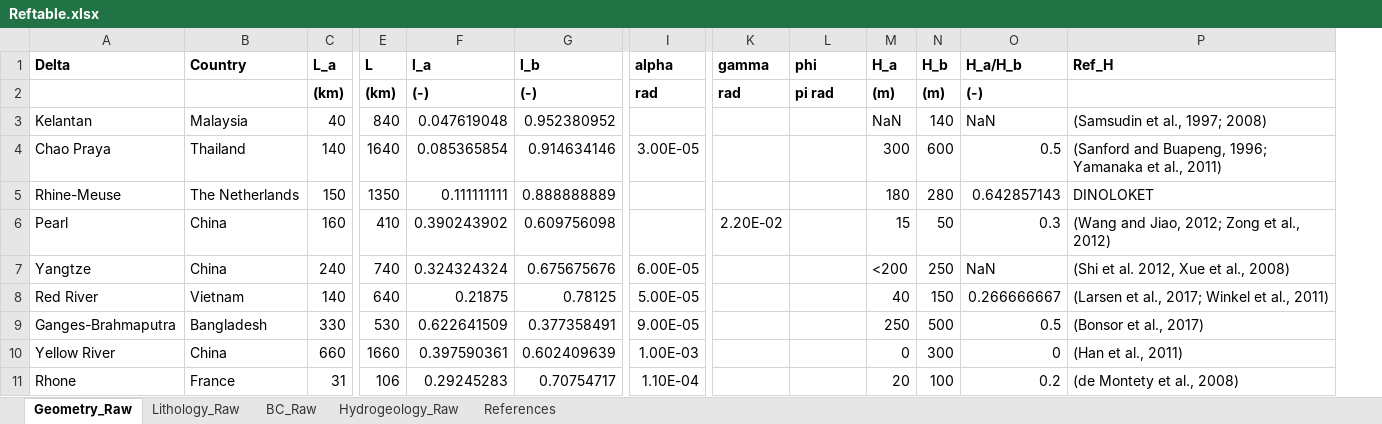
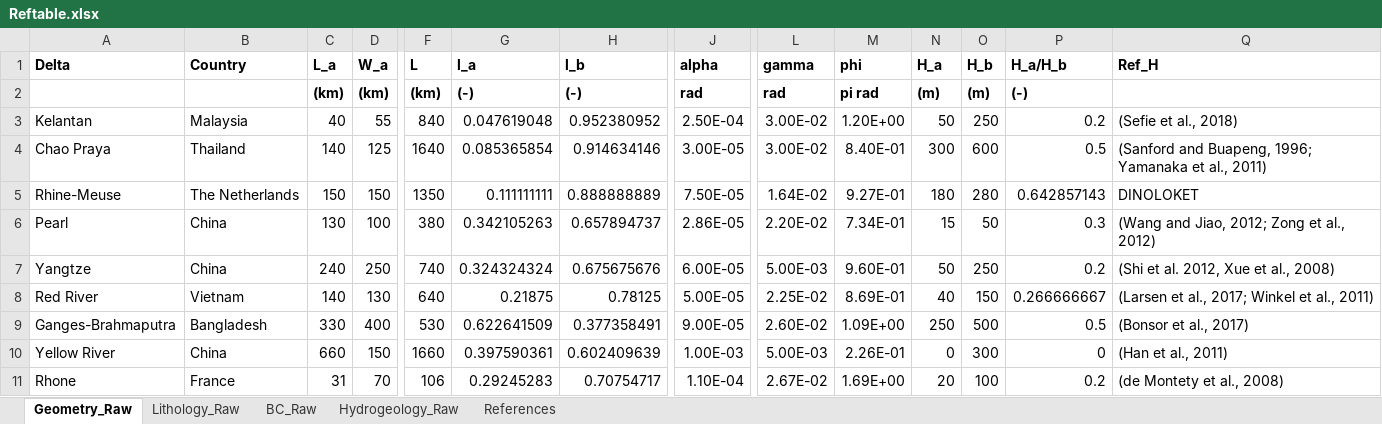
Before and after one commit to JoerivanEngelen/delta_aquifer, an Excel workbook: data/Reftable.xlsx, sheet Geometry_Raw, drawn as a sheet; only a part is shown, gaps mark what is left out; values as stored, in another font and other column widths than the file's, no borders; addresses are those after the commit; the diff covers the shown part only; the diff names each change by its address in the sheet, - before the commit and + after, or states it on an @@ line.

```diff
--- a/data/Reftable.xlsx (sheet Geometry_Raw)
+++ b/data/Reftable.xlsx (sheet Geometry_Raw)
+column D (W_a), rows 2-11: (km) | 55 | 125 | 150 | 100 | 250 | 130 | 400 | 150 | 70
-J3 (alpha): (empty)
+J3 (alpha): 2.50E-04
-L3:L4 (gamma): (empty)
+L3:L4 (gamma): 3.00E-02
-M3 (phi): (empty)
+M3 (phi): 1.20E+00
-N3 (H_a): NaN
+N3 (H_a): 50
-O3 (H_b): 140
+O3 (H_b): 250
-P3 (H_a/H_b): NaN
+P3 (H_a/H_b): 0.2
-Q3 (Ref_H): (Samsudin et al., 1997; 2008)
+Q3 (Ref_H): (Sefie et al., 2018)
-M4 (phi): (empty)
+M4 (phi): 8.40E-01
-J5 (alpha): (empty)
+J5 (alpha): 7.50E-05
-L5 (gamma): (empty)
+L5 (gamma): 1.64E-02
-M5 (phi): (empty)
+M5 (phi): 9.27E-01
-C6 (L_a): 160
+C6 (L_a): 130
-F6 (L): 410
+F6 (L): 380
-G6 (l_a): 0.390243902
+G6 (l_a): 0.342105263
-H6 (l_b): 0.609756098
+H6 (l_b): 0.657894737
-J6 (alpha): (empty)
+J6 (alpha): 2.86E-05
-M6 (phi): (empty)
+M6 (phi): 7.34E-01
-L7 (gamma): (empty)
+L7 (gamma): 5.00E-03
-M7 (phi): (empty)
+M7 (phi): 9.60E-01
-N7 (H_a): <200
+N7 (H_a): 50
-P7 (H_a/H_b): NaN
+P7 (H_a/H_b): 0.2
-L8 (gamma): (empty)
+L8 (gamma): 2.25E-02
-M8 (phi): (empty)
+M8 (phi): 8.69E-01
-L9 (gamma): (empty)
+L9 (gamma): 2.60E-02
-M9 (phi): (empty)
+M9 (phi): 1.09E+00
-L10 (gamma): (empty)
+L10 (gamma): 5.00E-03
-M10 (phi): (empty)
+M10 (phi): 2.26E-01
-L11 (gamma): (empty)
+L11 (gamma): 2.67E-02
-M11 (phi): (empty)
+M11 (phi): 1.69E+00
```
Also changed, not shown: 1 added row and 94 edited cells elsewhere in this sheet, sheet Hydrogeology_Raw, sheet BC_Raw, sheet Lithology_Raw, formulas that keep their value.
